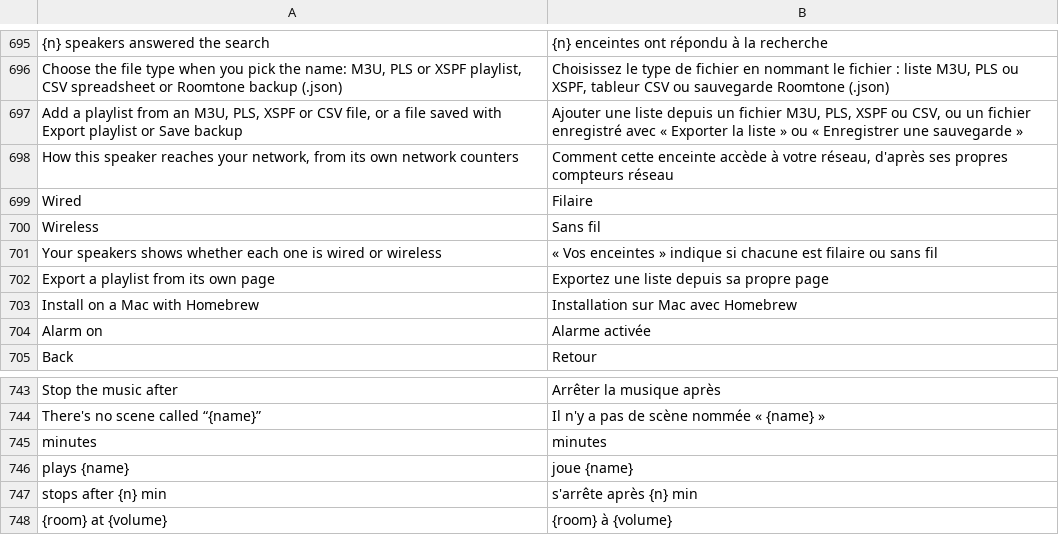
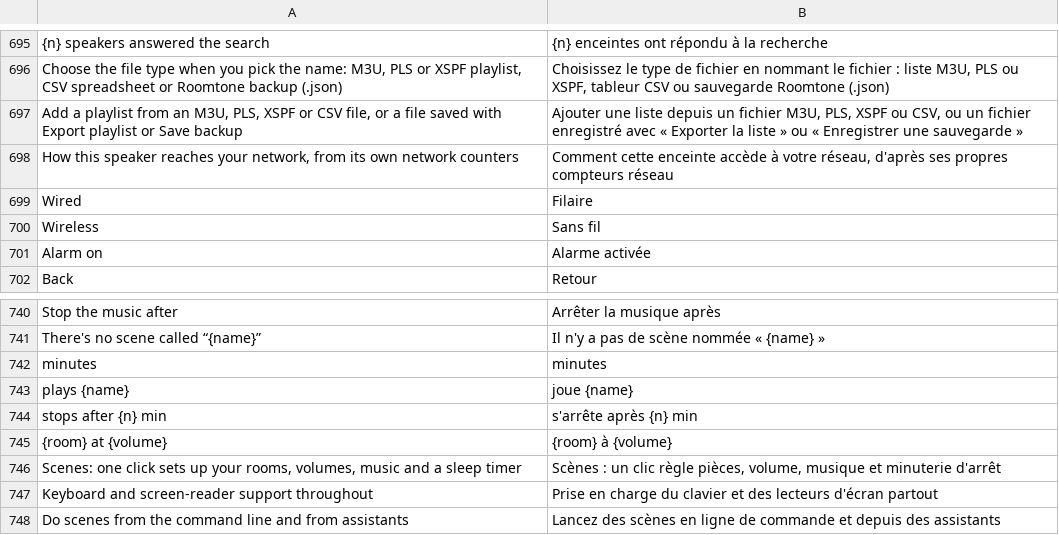
Before and after one commit to ChrispyGee/Roomtone, a TSV file: locales/fr.tsv, drawn as a sheet; only a part is shown, gaps mark what is left out; removed rows and columns are numbered as before the commit, all else as after; the diff names each change by its address in the sheet, - before the commit and + after, or states it on an @@ line.

```diff
--- a/locales/fr.tsv
+++ b/locales/fr.tsv
-row 701: Your speakers shows whether each one is wired or wireless | « Vos enceintes » indique si chacune est filaire ou sans fil
-row 702: Export a playlist from its own page | Exportez une liste depuis sa propre page
-row 703: Install on a Mac with Homebrew | Installation sur Mac avec Homebrew
+row 746: Scenes: one click sets up your rooms, volumes, music and a sleep timer | Scènes : un clic règle pièces, volume, musique et minuterie d'arrêt
+row 747: Keyboard and screen-reader support throughout | Prise en charge du clavier et des lecteurs d'écran partout
+row 748: Do scenes from the command line and from assistants | Lancez des scènes en ligne de commande et depuis des assistants
```
Also changed, not shown: locales/de.tsv, locales/es.tsv, 7 other files.
